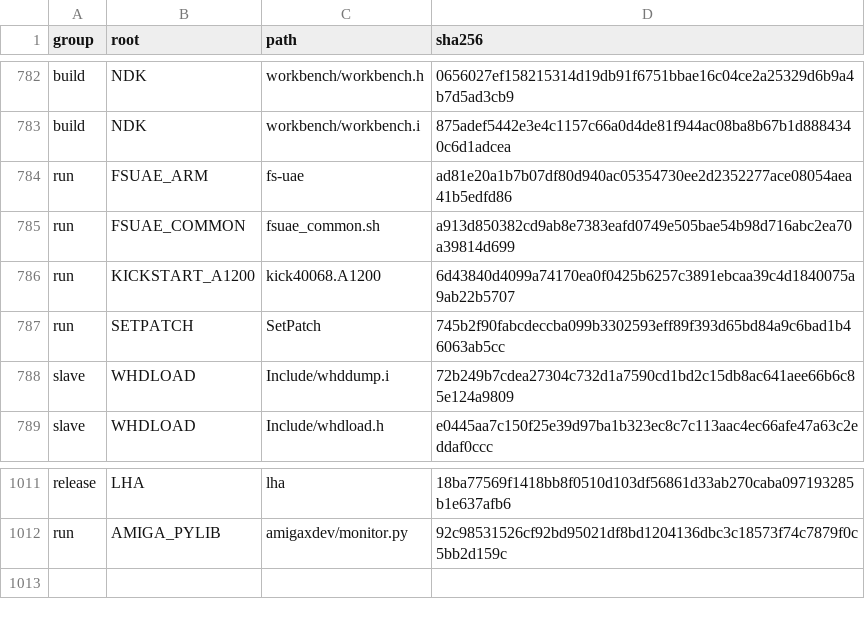
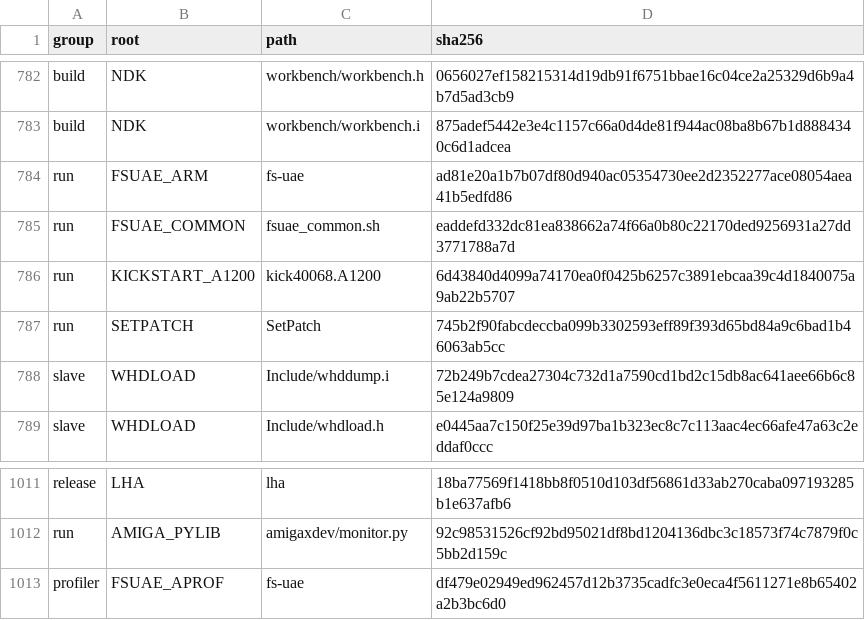
Before and after one commit to Vesuri/princeofpersia2, a TSV file: manifest/scaffold-inputs.tsv, drawn as a sheet; only a part is shown, gaps mark what is left out.

```diff
--- a/manifest/scaffold-inputs.tsv
+++ b/manifest/scaffold-inputs.tsv
@@ -784,3 +784,3 @@ build	NDK	workbench/workbench.i	875adef5442e3e4c1157c66a0d4de81f944ac08ba8b67b1d
 run	FSUAE_ARM	fs-uae	ad81e20a1b7b07df80d940ac05354730ee2d2352277ace08054aea41b5edfd86
-run	FSUAE_COMMON	fsuae_common.sh	a913d850382cd9ab8e7383eafd0749e505bae54b98d716abc2ea70a39814d699
+run	FSUAE_COMMON	fsuae_common.sh	eaddefd332dc81ea838662a74f66a0b80c22170ded9256931a27dd3771788a7d
 run	KICKSTART_A1200	kick40068.A1200	6d43840d4099a74170ea0f0425b6257c3891ebcaa39c4d1840075a9ab22b5707
@@ -1012 +1012,2 @@ release	LHA	lha	18ba77569f1418bb8f0510d103df56861d33ab270caba097193285b1e637afb6
 run	AMIGA_PYLIB	amigaxdev/monitor.py	92c98531526cf92bd95021df8bd1204136dbc3c18573f74c7879f0c5bb2d159c
+profiler	FSUAE_APROF	fs-uae	df479e02949ed962457d12b3735cadfc3e0eca4f5611271e8b65402a2b3bc6d0
```
Also changed, not shown: disasm/symbols.csv, manifest/references.tsv, 34 other files.
